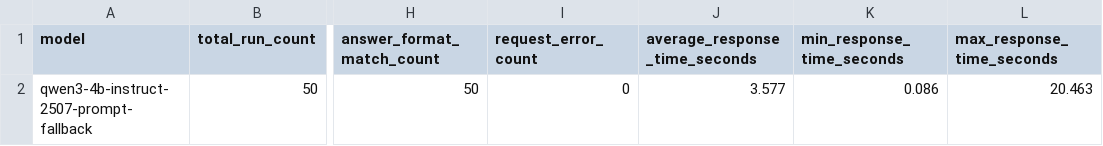
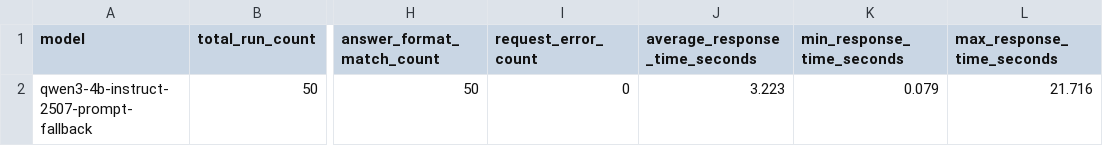
Before and after one commit to mozankaya/local-rag-it-assistant, a CSV file: docs/evaluation/results/qwen3-4b-instruct-2507-prompt-fallback/summary.csv, drawn as a sheet; only a part is shown, gaps mark what is left out; the diff names each change by its address in the sheet, - before the commit and + after, or states it on an @@ line.

```diff
--- a/docs/evaluation/results/qwen3-4b-instruct-2507-prompt-fallback/summary.csv
+++ b/docs/evaluation/results/qwen3-4b-instruct-2507-prompt-fallback/summary.csv
-J2 (average_response_time_seconds): 3.577
+J2 (average_response_time_seconds): 3.223
-K2 (min_response_time_seconds): 0.086
+K2 (min_response_time_seconds): 0.079
-L2 (max_response_time_seconds): 20.463
+L2 (max_response_time_seconds): 21.716
```
Also changed, not shown: docs/evaluation/results/qwen3-4b-instruct-2507-prompt-fallback/results.csv, 3 other files.
